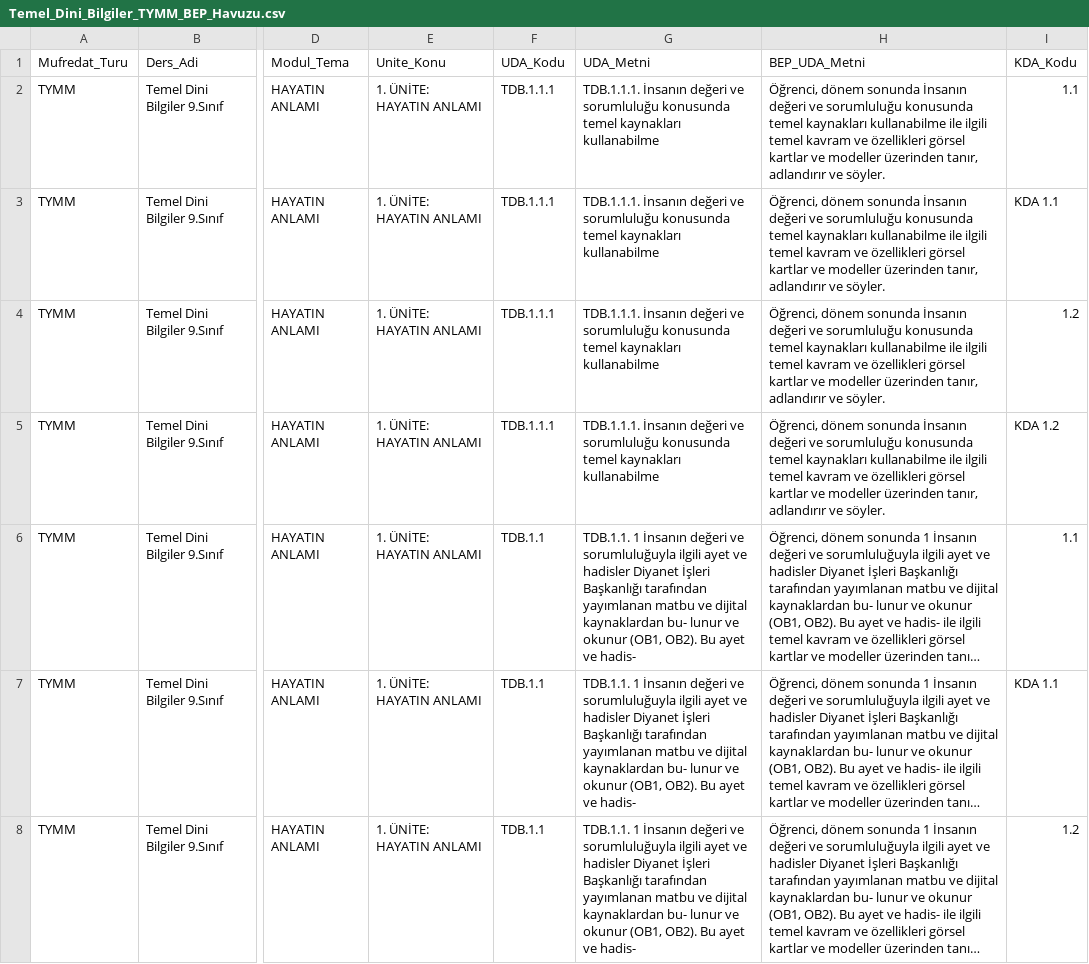
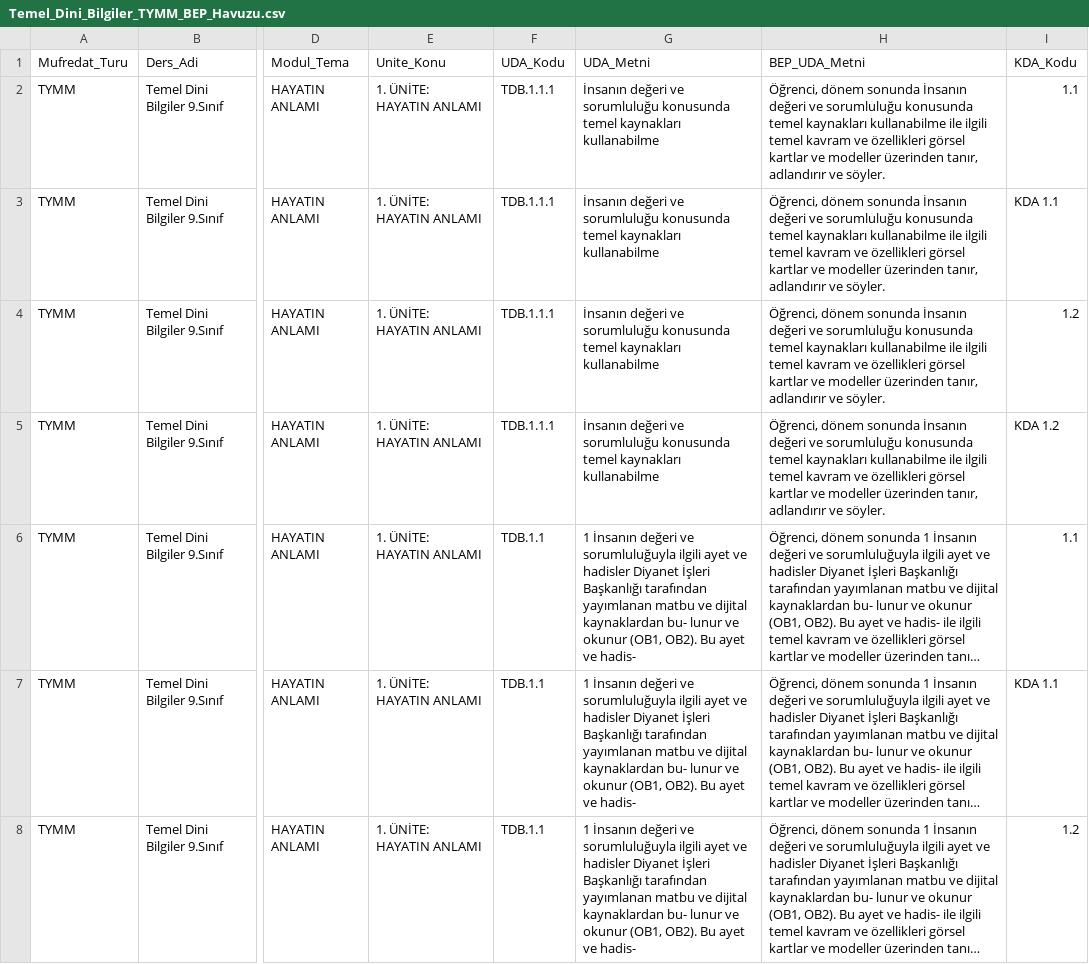
Before and after one commit to gokmenhakan/BTY-BEP-MODULU, a CSV file: GoogleScriptveTablolar/csv/Temel_Dini_Bilgiler_TYMM_BEP_Havuzu.csv, drawn as a sheet; only a part is shown, gaps mark what is left out; long unchanged cells end in …; the diff covers the shown part only; the diff names each change by its address in the sheet, - before the commit and + after, or states it on an @@ line.

```diff
--- a/GoogleScriptveTablolar/csv/Temel_Dini_Bilgiler_TYMM_BEP_Havuzu.csv
+++ b/GoogleScriptveTablolar/csv/Temel_Dini_Bilgiler_TYMM_BEP_Havuzu.csv
-G2:G5 (UDA_Metni): TDB.1.1.1. İnsanın değeri…
+G2:G5 (UDA_Metni): İnsanın değeri…
-G6:G8 (UDA_Metni): TDB.1.1. 1 İnsanın…
+G6:G8 (UDA_Metni): 1 İnsanın…
```
Also changed, not shown: 165 edited cells elsewhere in this file, GoogleScriptveTablolar/csv/Gorsel_Sanatlar_TYMM_BEP_Havuzu.csv, GoogleScriptveTablolar/csv/Islam_Bilim_Tarihi_TYMM_BEP_Havuzu.csv, 29 other files.
